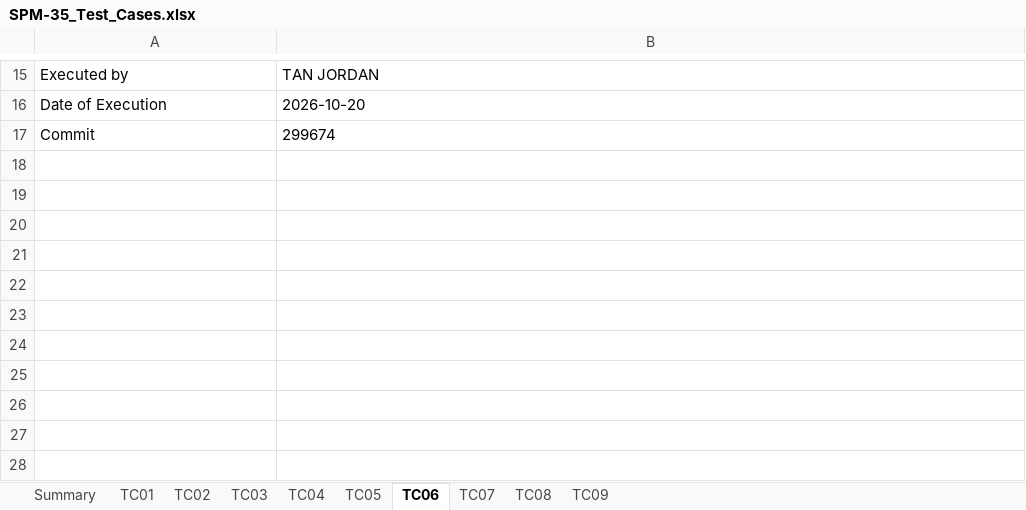
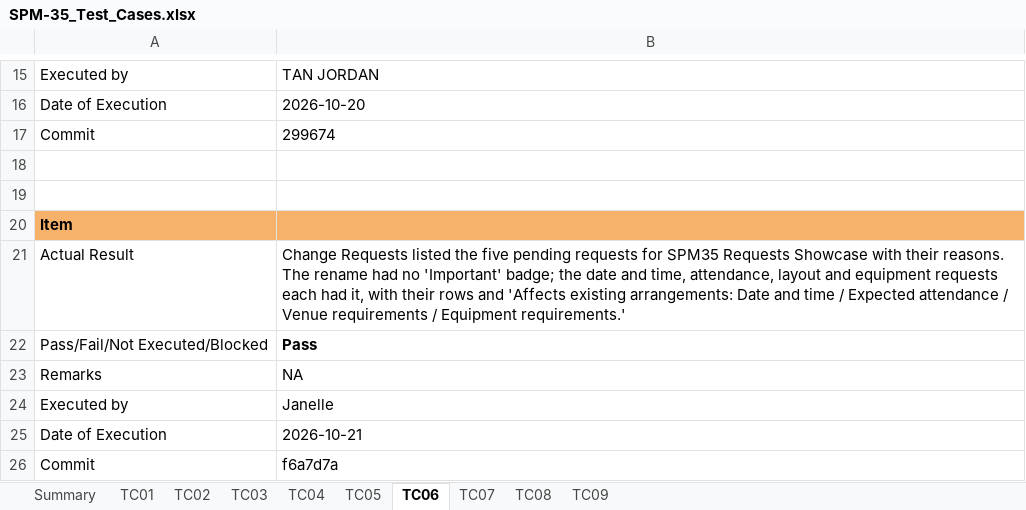
Before and after one commit to kchoongg/IS212, an Excel workbook: docs/test-cases/SPM-35_Test_Cases.xlsx, sheet TC06, drawn as a sheet; only a part is shown, gaps mark what is left out; values as stored, in another font and other column widths than the file's, no borders; the diff names each change by its address in the sheet, - before the commit and + after, or states it on an @@ line.

```diff
--- a/docs/test-cases/SPM-35_Test_Cases.xlsx (sheet TC06)
+++ b/docs/test-cases/SPM-35_Test_Cases.xlsx (sheet TC06)
+row 18: (empty)
+row 19: (empty)
+row 20: Item
+row 21: Actual Result | Change Requests listed the five pending requests for SPM35 Requests Showcase with their reasons. The rename had no 'Important' badge; the date and time, attendance, layout and equipment requests each had it, with their rows and 'Affects existing arrangements: Date and time / Expected attendance / Venue requirements / Equipment requirements.'
+row 22: Pass/Fail/Not Executed/Blocked | Pass
+row 23: Remarks | NA
+row 24: Executed by | Janelle
+row 25: Date of Execution | 2026-10-21
+row 26: Commit | f6a7d7a
```
Also changed, not shown: sheet TC04, sheet TC03, sheet TC05, sheet TC01, sheet TC07, sheet TC08, 2 more sheets, 2 other files.
